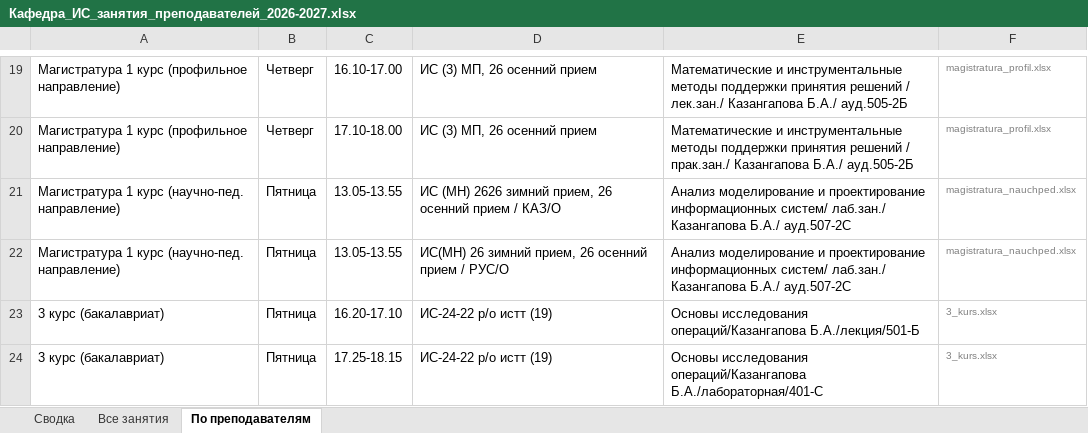
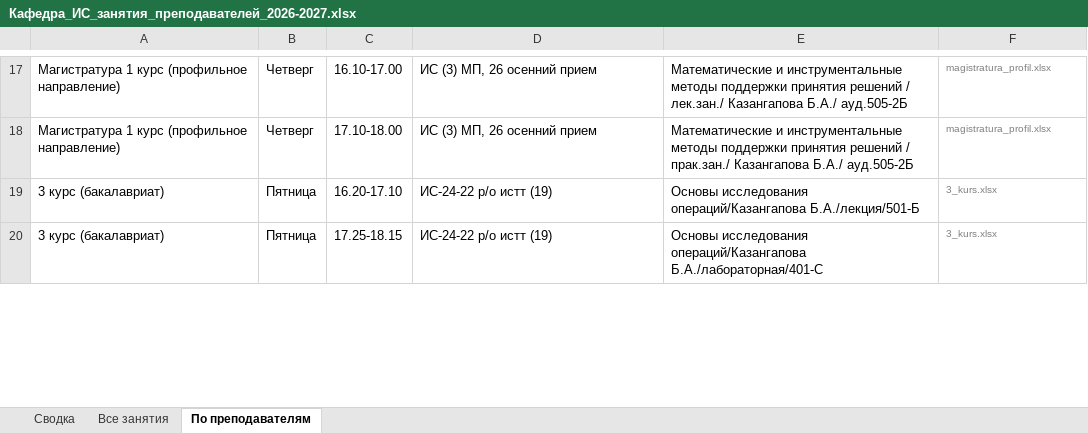
Before and after one commit to drashidinov/ATUscheduleIS, an Excel workbook: dist/Кафедра_ИС_занятия_преподавателей_2026-2027.xlsx, sheet По преподавателям, drawn as a sheet; only a part is shown, gaps mark what is left out; values as stored, in another font and other column widths than the file's, no borders; removed rows and columns are numbered as before the commit, all else as after; the diff covers the shown part only; the diff names each change by its address in the sheet, - before the commit and + after, or states it on an @@ line.

```diff
--- a/dist/Кафедра_ИС_занятия_преподавателей_2026-2027.xlsx (sheet По преподавателям)
+++ b/dist/Кафедра_ИС_занятия_преподавателей_2026-2027.xlsx (sheet По преподавателям)
-row 21: Магистратура 1 курс (научно-пед. направление) | Пятница | 13.05-13.55 | ИС (МН) 2626 зимний прием, 26 осенний прием / КАЗ/О | Анализ моделирование и проектирование информационных систем/ лаб.зан./ Казангапова Б.А./ ауд.507-2С | magistratura_nauchped.xlsx
-row 22: Магистратура 1 курс (научно-пед. направление) | Пятница | 13.05-13.55 | ИС(МН) 26 зимний прием, 26 осенний прием / РУС/О | Анализ моделирование и проектирование информационных систем/ лаб.зан./ Казангапова Б.А./ ауд.507-2С | magistratura_nauchped.xlsx
```
Also changed, not shown: 4 added rows, 2 removed rows and 4 edited cells elsewhere in this sheet, sheet Все занятия, 5 other files.
